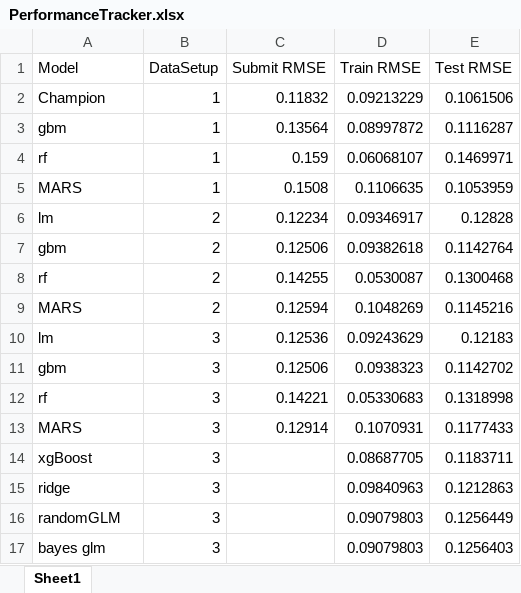
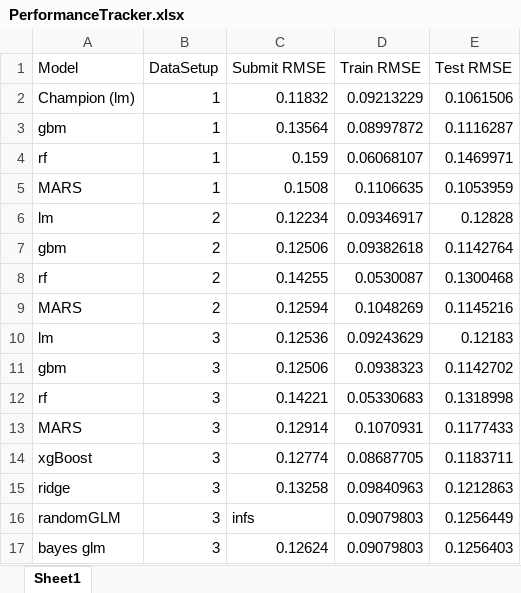
Before and after one commit to lecroc/HousePrices, an Excel workbook: PerformanceTracker.xlsx, sheet Sheet1, drawn as a sheet; values as stored, in another font and other column widths than the file's, no borders; the diff names each change by its address in the sheet, - before the commit and + after, or states it on an @@ line.

Commit message:
tracker 12/12/16 day

```diff
--- a/PerformanceTracker.xlsx (sheet Sheet1)
+++ b/PerformanceTracker.xlsx (sheet Sheet1)
-A2 (Model): Champion
+A2 (Model): Champion (lm)
-C14 (Submit RMSE): (empty)
+C14 (Submit RMSE): 0.12774
-C15 (Submit RMSE): (empty)
+C15 (Submit RMSE): 0.13258
-C16 (Submit RMSE): (empty)
+C16 (Submit RMSE): infs
-C17 (Submit RMSE): (empty)
+C17 (Submit RMSE): 0.12624
```
